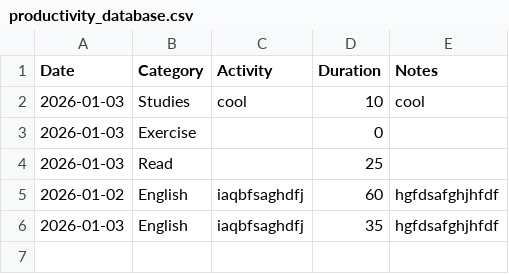
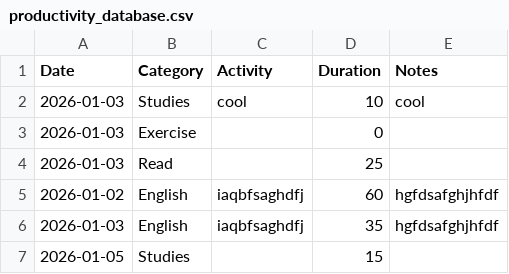
Before and after one commit to ThiagoPBorges/Productivity_App, a CSV file: productivity_database.csv, drawn as a sheet; the diff names each change by its address in the sheet, - before the commit and + after, or states it on an @@ line.

```diff
--- a/productivity_database.csv
+++ b/productivity_database.csv
+row 7: 2026-01-05 | Studies |  | 15
```
Also changed, not shown: 3 other files.
